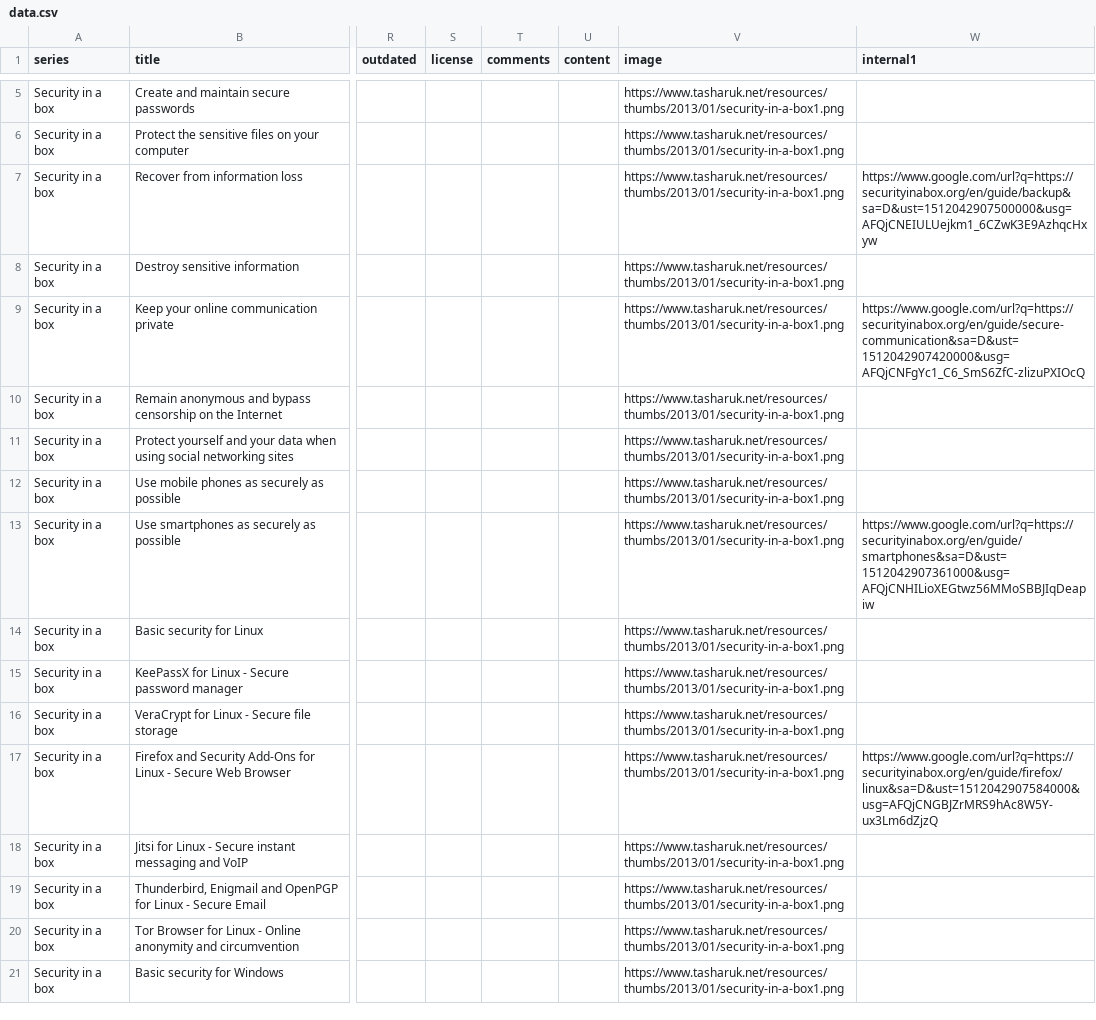
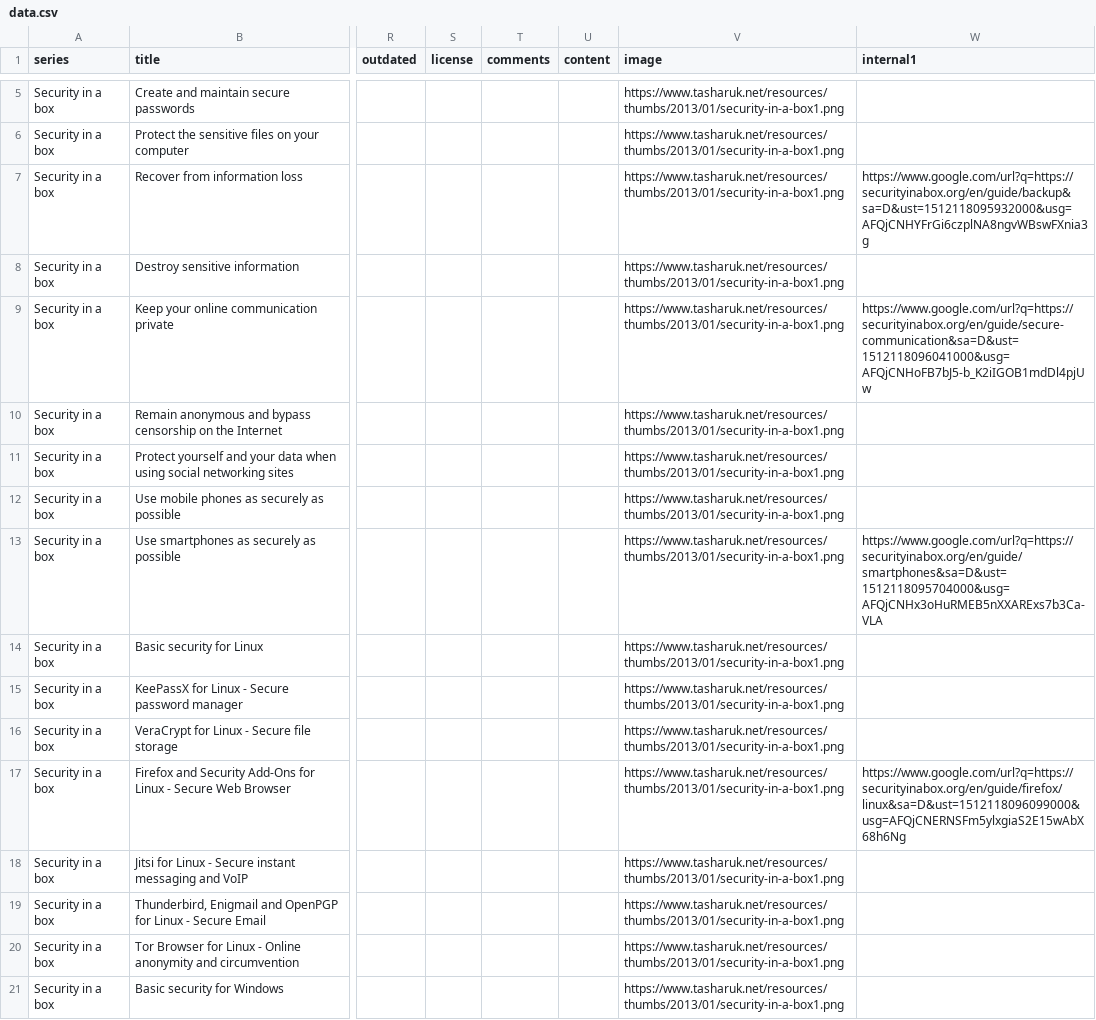
Before and after one commit to ocftw/resourceportal, a CSV file: data/data.csv, drawn as a sheet; only a part is shown, gaps mark what is left out; the diff covers the shown part only; the diff names each change by its address in the sheet, - before the commit and + after, or states it on an @@ line.

```diff
--- a/data/data.csv
+++ b/data/data.csv
-W7 (internal1): https://www.google.com/url?q=https://securityinabox.org/en/guide/backup&sa=D&ust=1512042907500000&usg=AFQjCNEIULUejkm1_6CZwK3E9AzhqcHxyw
+W7 (internal1): https://www.google.com/url?q=https://securityinabox.org/en/guide/backup&sa=D&ust=1512118095932000&usg=AFQjCNHYFrGi6czplNA8ngvWBswFXnia3g
-W9 (internal1): https://www.google.com/url?q=https://securityinabox.org/en/guide/secure-communication&sa=D&ust=1512042907420000&usg=AFQjCNFgYc1_C6_SmS6ZfC-zlizuPXIOcQ
+W9 (internal1): https://www.google.com/url?q=https://securityinabox.org/en/guide/secure-communication&sa=D&ust=1512118096041000&usg=AFQjCNHoFB7bJ5-b_K2iIGOB1mdDl4pjUw
-W13 (internal1): https://www.google.com/url?q=https://securityinabox.org/en/guide/smartphones&sa=D&ust=1512042907361000&usg=AFQjCNHILioXEGtwz56MMoSBBJIqDeapiw
+W13 (internal1): https://www.google.com/url?q=https://securityinabox.org/en/guide/smartphones&sa=D&ust=1512118095704000&usg=AFQjCNHx3oHuRMEB5nXXARExs7b3Ca-VLA
-W17 (internal1): https://www.google.com/url?q=https://securityinabox.org/en/guide/firefox/linux&sa=D&ust=1512042907584000&usg=AFQjCNGBJZrMRS9hAc8W5Y-ux3Lm6dZjzQ
+W17 (internal1): https://www.google.com/url?q=https://securityinabox.org/en/guide/firefox/linux&sa=D&ust=1512118096099000&usg=AFQjCNERNSFm5ylxgiaS2E15wAbX68h6Ng
```
Also changed, not shown: 25 edited cells elsewhere in this file, 1 other file.
